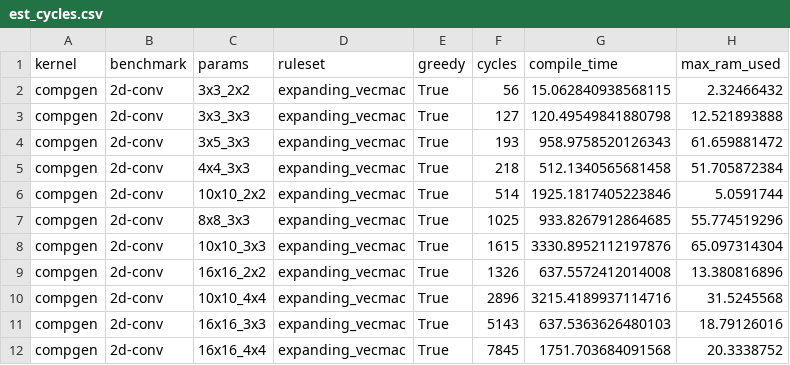
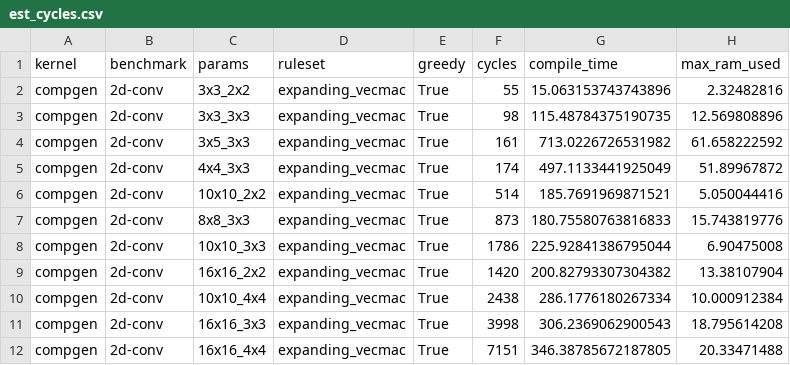
Before and after one commit to benginow/comp-gen, a CSV file: server/figs/data/est_cycles.csv, drawn as a sheet; only a part is shown; the diff covers the shown part only.

Commit message:
new job + removed benchmark name from estimated cycles

```diff
--- a/server/figs/data/est_cycles.csv
+++ b/server/figs/data/est_cycles.csv
@@ -1,12 +1,12 @@
 kernel,benchmark,params,ruleset,greedy,cycles,compile_time,max_ram_used
-compgen,2d-conv,3x3_2x2,expanding_vecmac,True,56,15.062840938568115,2.32466432
-compgen,2d-conv,3x3_3x3,expanding_vecmac,True,127,120.49549841880798,12.521893888
-compgen,2d-conv,3x5_3x3,expanding_vecmac,True,193,958.9758520126343,61.659881472
-compgen,2d-conv,4x4_3x3,expanding_vecmac,True,218,512.1340565681458,51.705872384
-compgen,2d-conv,10x10_2x2,expanding_vecmac,True,514,1925.1817405223846,5.0591744
-compgen,2d-conv,8x8_3x3,expanding_vecmac,True,1025,933.8267912864685,55.774519296
-compgen,2d-conv,10x10_3x3,expanding_vecmac,True,1615,3330.8952112197876,65.097314304
-compgen,2d-conv,16x16_2x2,expanding_vecmac,True,1326,637.5572412014008,13.380816896
-compgen,2d-conv,10x10_4x4,expanding_vecmac,True,2896,3215.4189937114716,31.5245568
-compgen,2d-conv,16x16_3x3,expanding_vecmac,True,5143,637.5363626480103,18.79126016
-compgen,2d-conv,16x16_4x4,expanding_vecmac,True,7845,1751.703684091568,20.3338752
+compgen,2d-conv,3x3_2x2,expanding_vecmac,True,55,15.063153743743896,2.32482816
+compgen,2d-conv,3x3_3x3,expanding_vecmac,True,98,115.48784375190735,12.569808896
+compgen,2d-conv,3x5_3x3,expanding_vecmac,True,161,713.0226726531982,61.658222592
+compgen,2d-conv,4x4_3x3,expanding_vecmac,True,174,497.1133441925049,51.89967872
+compgen,2d-conv,10x10_2x2,expanding_vecmac,True,514,185.7691969871521,5.050044416
+compgen,2d-conv,8x8_3x3,expanding_vecmac,True,873,180.75580763816833,15.743819776
+compgen,2d-conv,10x10_3x3,expanding_vecmac,True,1786,225.92841386795044,6.90475008
+compgen,2d-conv,16x16_2x2,expanding_vecmac,True,1420,200.82793307304382,13.38107904
+compgen,2d-conv,10x10_4x4,expanding_vecmac,True,2438,286.1776180267334,10.000912384
+compgen,2d-conv,16x16_3x3,expanding_vecmac,True,3998,306.2369062900543,18.795614208
+compgen,2d-conv,16x16_4x4,expanding_vecmac,True,7151,346.38785672187805,20.33471488
```
Also changed, not shown: 20 edited cells elsewhere in this file, 9 other files.
